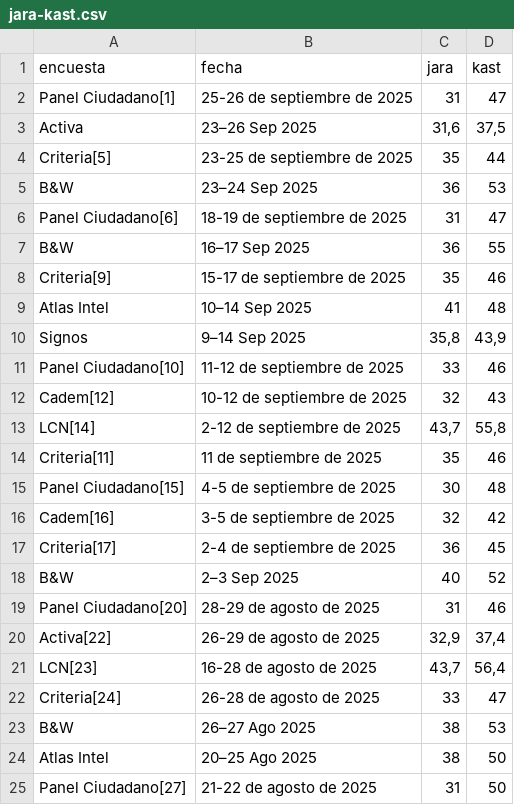
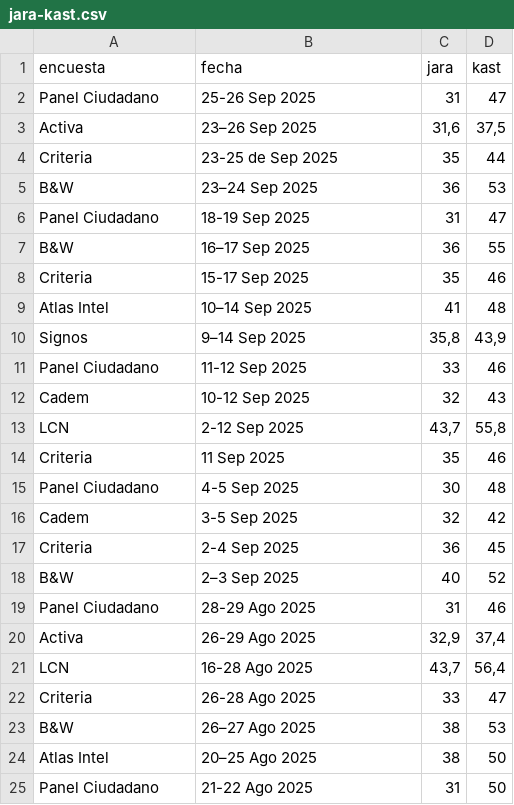
Before and after one commit to dataista-studio/datos-abiertos, a CSV file: elecciones2025/jara-kast.csv, drawn as a sheet; only a part is shown; the diff covers the shown part only; the diff names each change by its address in the sheet, - before the commit and + after, or states it on an @@ line.

```diff
--- a/elecciones2025/jara-kast.csv
+++ b/elecciones2025/jara-kast.csv
-A2 (encuesta): Panel Ciudadano[1]
+A2 (encuesta): Panel Ciudadano
-B2 (fecha): 25-26 de septiembre de 2025
+B2 (fecha): 25-26 Sep 2025
-A4 (encuesta): Criteria[5]
+A4 (encuesta): Criteria
-B4 (fecha): 23-25 de septiembre de 2025
+B4 (fecha): 23-25 de Sep 2025
-A6 (encuesta): Panel Ciudadano[6]
+A6 (encuesta): Panel Ciudadano
-B6 (fecha): 18-19 de septiembre de 2025
+B6 (fecha): 18-19 Sep 2025
-A8 (encuesta): Criteria[9]
+A8 (encuesta): Criteria
-B8 (fecha): 15-17 de septiembre de 2025
+B8 (fecha): 15-17 Sep 2025
-A11 (encuesta): Panel Ciudadano[10]
+A11 (encuesta): Panel Ciudadano
-B11 (fecha): 11-12 de septiembre de 2025
+B11 (fecha): 11-12 Sep 2025
-A12 (encuesta): Cadem[12]
+A12 (encuesta): Cadem
-B12 (fecha): 10-12 de septiembre de 2025
+B12 (fecha): 10-12 Sep 2025
-A13 (encuesta): LCN[14]
+A13 (encuesta): LCN
-B13 (fecha): 2-12 de septiembre de 2025
+B13 (fecha): 2-12 Sep 2025
-A14 (encuesta): Criteria[11]
+A14 (encuesta): Criteria
-B14 (fecha): 11 de septiembre de 2025
+B14 (fecha): 11 Sep 2025
-A15 (encuesta): Panel Ciudadano[15]
+A15 (encuesta): Panel Ciudadano
-B15 (fecha): 4-5 de septiembre de 2025
+B15 (fecha): 4-5 Sep 2025
-A16 (encuesta): Cadem[16]
+A16 (encuesta): Cadem
-B16 (fecha): 3-5 de septiembre de 2025
+B16 (fecha): 3-5 Sep 2025
-A17 (encuesta): Criteria[17]
+A17 (encuesta): Criteria
-B17 (fecha): 2-4 de septiembre de 2025
+B17 (fecha): 2-4 Sep 2025
-A19 (encuesta): Panel Ciudadano[20]
+A19 (encuesta): Panel Ciudadano
-B19 (fecha): 28-29 de agosto de 2025
+B19 (fecha): 28-29 Ago 2025
-A20 (encuesta): Activa[22]
+A20 (encuesta): Activa
-B20 (fecha): 26-29 de agosto de 2025
+B20 (fecha): 26-29 Ago 2025
-A21 (encuesta): LCN[23]
+A21 (encuesta): LCN
-B21 (fecha): 16-28 de agosto de 2025
+B21 (fecha): 16-28 Ago 2025
-A22 (encuesta): Criteria[24]
+A22 (encuesta): Criteria
-B22 (fecha): 26-28 de agosto de 2025
+B22 (fecha): 26-28 Ago 2025
-A25 (encuesta): Panel Ciudadano[27]
+A25 (encuesta): Panel Ciudadano
-B25 (fecha): 21-22 de agosto de 2025
+B25 (fecha): 21-22 Ago 2025
```
Also changed, not shown: 4 edited cells elsewhere in this file, elecciones2025/jara-matthei.csv, elecciones2025/matthei-kast.csv.
